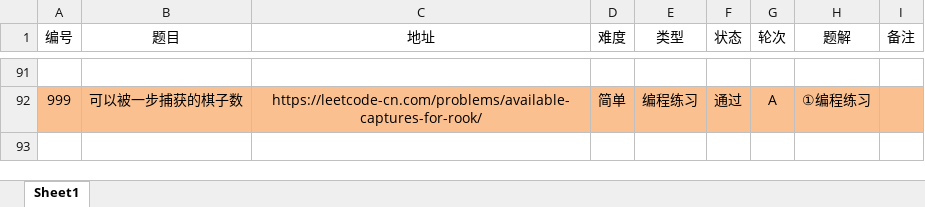
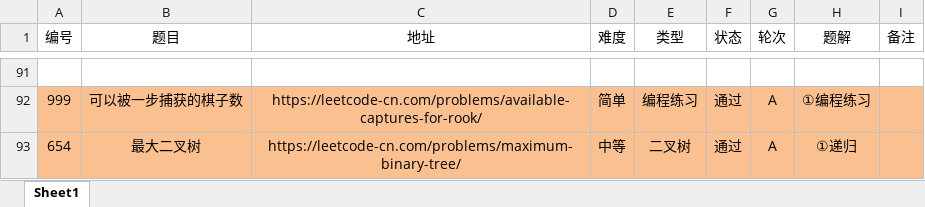
Before and after one commit to moonspiritacm/Leetcode-Java, an Excel workbook: notes/刷题清单.xlsx, sheet Sheet1, drawn as a sheet; only a part is shown, gaps mark what is left out; values as stored, in another font and other column widths than the file's, no borders; the diff names each change by its address in the sheet, - before the commit and + after, or states it on an @@ line.

Commit message:
Problem 0654 RA

```diff
--- a/notes/刷题清单.xlsx (sheet Sheet1)
+++ b/notes/刷题清单.xlsx (sheet Sheet1)
+row 93: 654 | 最大二叉树 | https://leetcode-cn.com/problems/maximum-binary-tree/ | 中等 | 二叉树 | 通过 | A | ①递归
```
Also changed, not shown: 3 other files.
